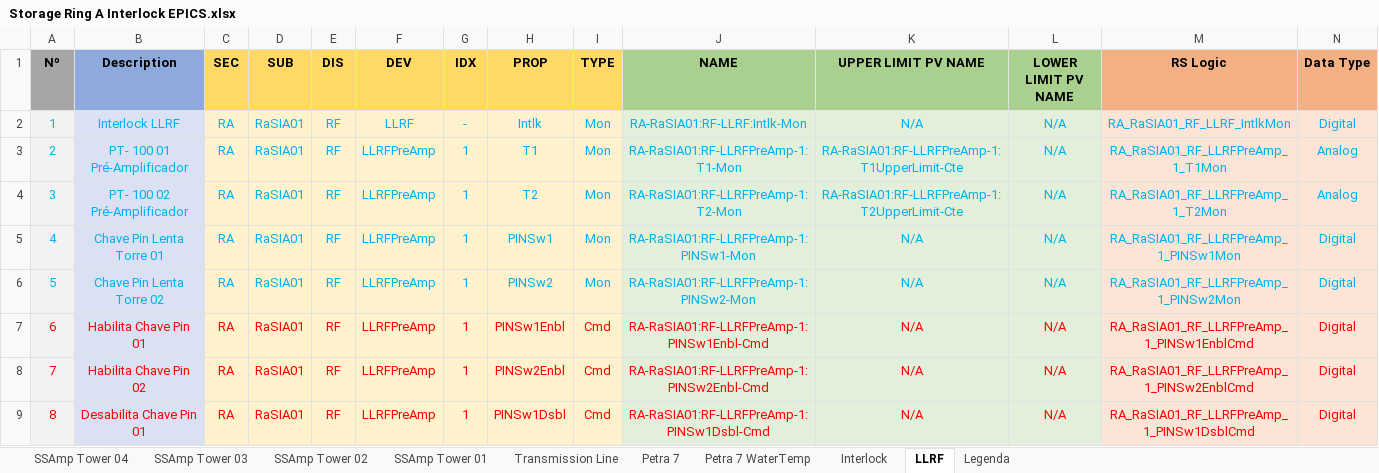
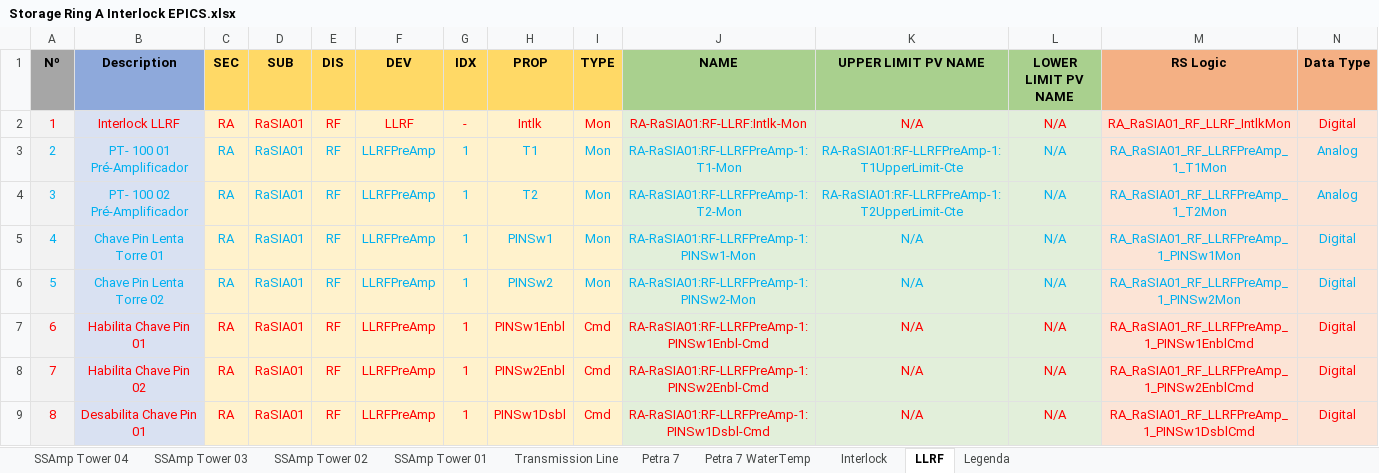
Before and after one commit to lnls-sirius/etherip-ioc, an Excel workbook: etc/Storage Ring A Interlock EPICS.xlsx, sheet LLRF, drawn as a sheet; only a part is shown; values as stored, in another font and other column widths than the file's, no borders; table styles not drawn; the diff covers the shown part only; the diff names each change by its address in the sheet, - before the commit and + after, or states it on an @@ line.

```diff
--- a/etc/Storage Ring A Interlock EPICS.xlsx (sheet LLRF)
+++ b/etc/Storage Ring A Interlock EPICS.xlsx (sheet LLRF)
-A2:N2 text colour: #00B0F0
+A2:N2 text colour: #FF0000
```
Also changed, not shown: cell formats elsewhere in this sheet, etc/Booster_Interlock_EPICS_2.0.xlsx, 1 other file.
